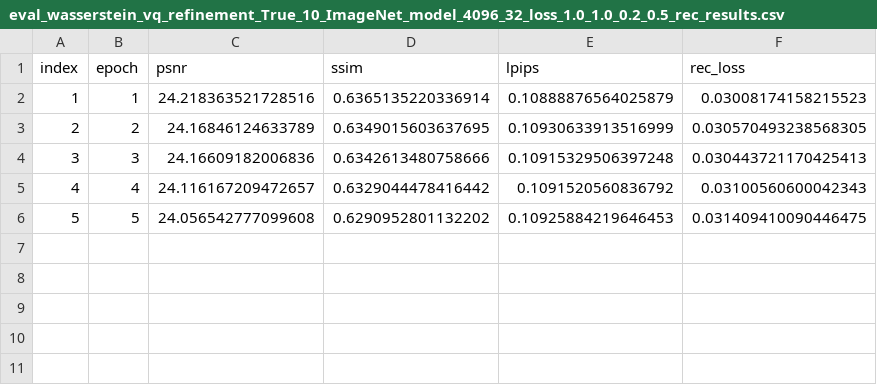
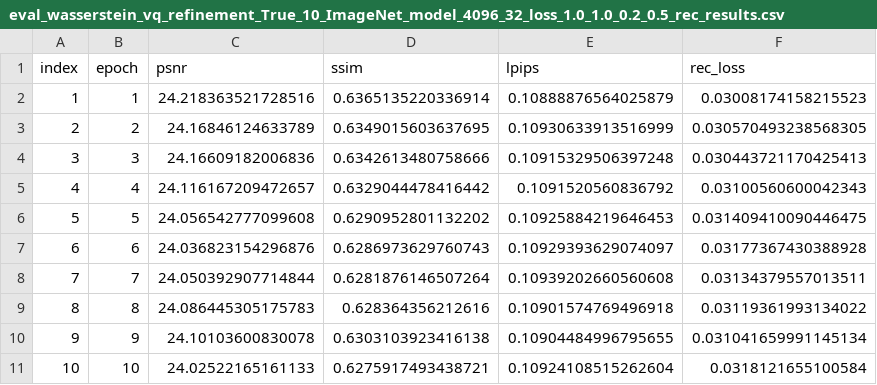
Before and after one commit to VQ-Research/Wasserstein-VQ, a CSV file: code/VQ-Transplant/VAR/results/refinement/eval_wasserstein_vq_refinement_True_10_ImageNet_model_4096_32_loss_1.0_1.0_0.2_0.5_rec_results.csv, drawn as a sheet.

```diff
--- a/code/VQ-Transplant/VAR/results/refinement/eval_wasserstein_vq_refinement_True_10_ImageNet_model_4096_32_loss_1.0_1.0_0.2_0.5_rec_results.csv
+++ b/code/VQ-Transplant/VAR/results/refinement/eval_wasserstein_vq_refinement_True_10_ImageNet_model_4096_32_loss_1.0_1.0_0.2_0.5_rec_results.csv
@@ -6 +6,6 @@ index,epoch,psnr,ssim,lpips,rec_loss
 5,5,24.056542777099608,0.6290952801132202,0.10925884219646453,0.031409410090446475
+6,6,24.036823154296876,0.6286973629760743,0.10929393629074097,0.03177367430388928
+7,7,24.050392907714844,0.6281876146507264,0.10939202660560608,0.03134379557013511
+8,8,24.086445305175783,0.628364356212616,0.10901574769496918,0.03119361993134022
+9,9,24.10103600830078,0.6303103923416138,0.10904484996795655,0.031041659991145134
+10,10,24.02522165161133,0.6275917493438721,0.10924108515262604,0.0318121655100584
```
Also changed, not shown: code/VQ-Transplant/VAR/results/refinement/eval_wasserstein_vq_refinement_True_10_ImageNet_model_8192_32_loss_1.0_1.0_0.2_0.5_rec_results.csv, code/VQ-Transplant/VAR/results/refinement/eval_wasserstein_vq_refinement_True_15_ImageNet_model_4096_32_loss_1.0_1.0_0.2_0.5_rec_results.csv, 26 other files.
